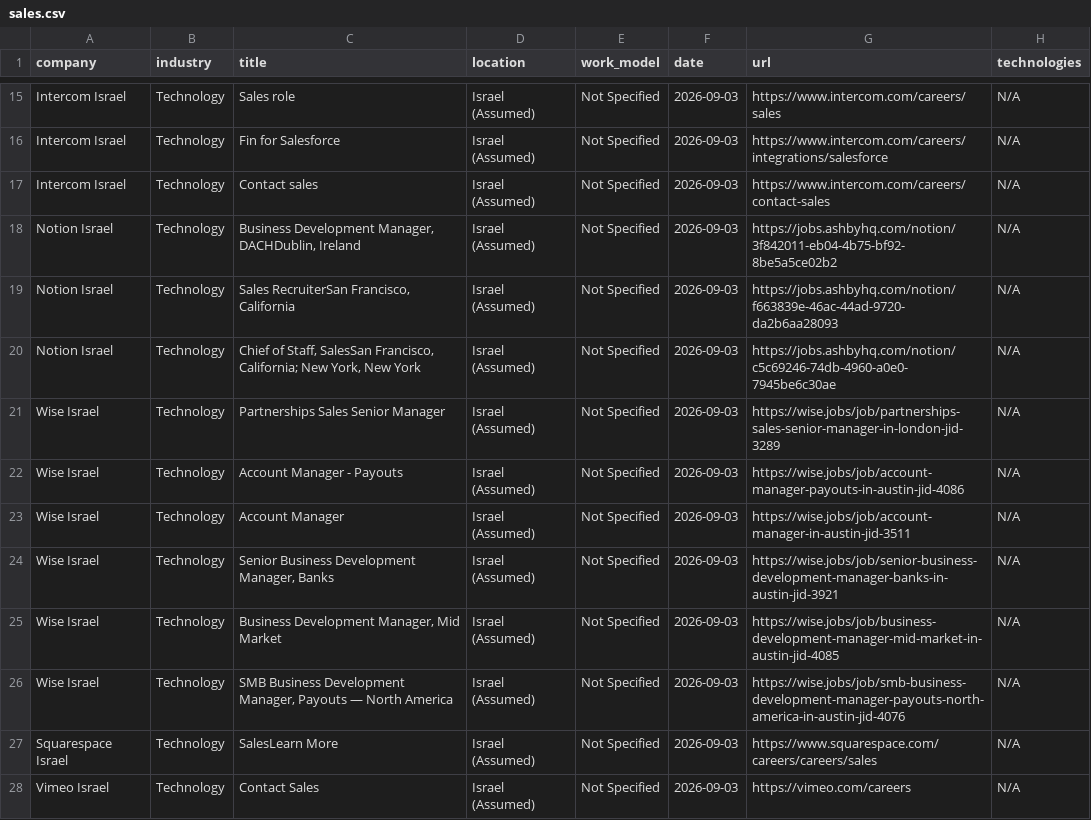
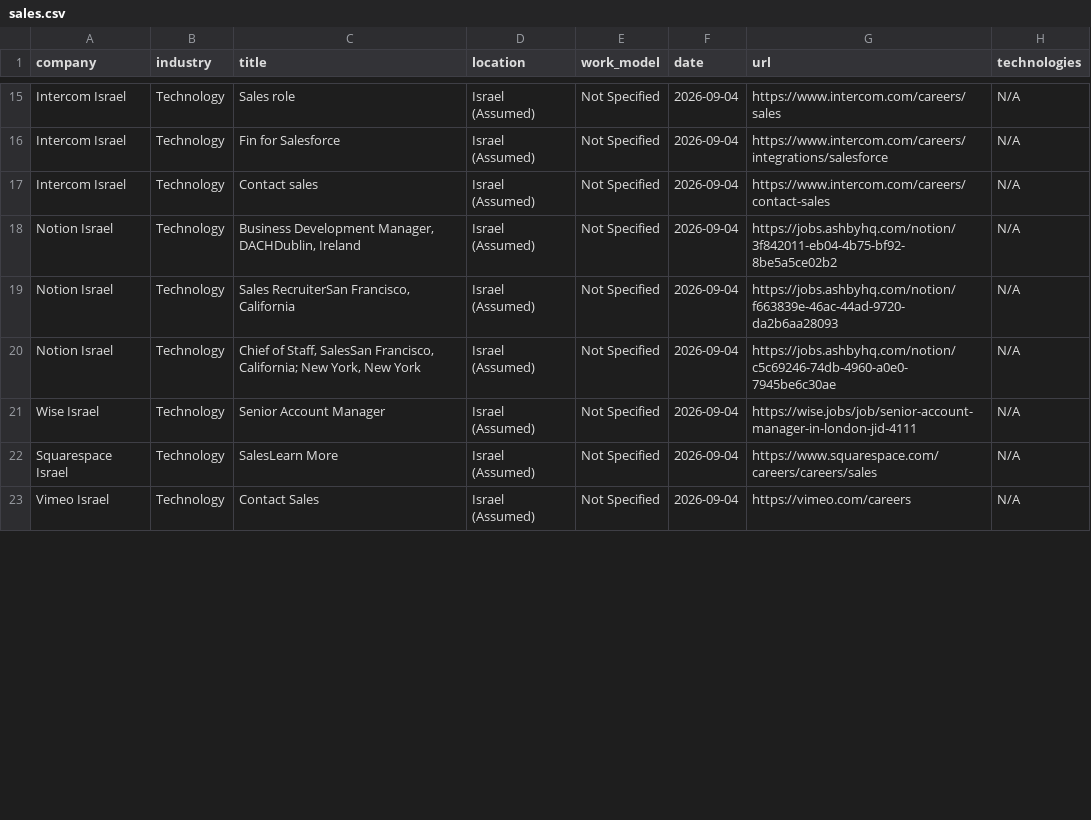
Before and after one commit to SKleeblatt/Kleeblatt-job-board, a CSV file: jobs/sales.csv, drawn as a sheet; only a part is shown, gaps mark what is left out; removed rows and columns are numbered as before the commit, all else as after; the diff covers the shown part only; the diff names each change by its address in the sheet, - before the commit and + after, or states it on an @@ line.

```diff
--- a/jobs/sales.csv
+++ b/jobs/sales.csv
-F15:F20 (date): 2026-09-03
+F15:F20 (date): 2026-09-04
-row 21: Wise Israel | Technology | Partnerships Sales Senior Manager | Israel (Assumed) | Not Specified | 2026-09-03 | https://wise.jobs/job/partnerships-sales-senior-manager-in-london-jid-3289 | N/A
-row 22: Wise Israel | Technology | Account Manager - Payouts | Israel (Assumed) | Not Specified | 2026-09-03 | https://wise.jobs/job/account-manager-payouts-in-austin-jid-4086 | N/A
-C21 (title): Account Manager
+C21 (title): Senior Account Manager
-F21 (date): 2026-09-03
+F21 (date): 2026-09-04
-G21 (url): https://wise.jobs/job/account-manager-in-austin-jid-3511
+G21 (url): https://wise.jobs/job/senior-account-manager-in-london-jid-4111
-row 24: Wise Israel | Technology | Senior Business Development Manager, Banks | Israel (Assumed) | Not Specified | 2026-09-03 | https://wise.jobs/job/senior-business-development-manager-banks-in-austin-jid-3921 | N/A
-row 25: Wise Israel | Technology | Business Development Manager, Mid Market | Israel (Assumed) | Not Specified | 2026-09-03 | https://wise.jobs/job/business-development-manager-mid-market-in-austin-jid-4085 | N/A
-row 26: Wise Israel | Technology | SMB Business Development Manager, Payouts — North America | Israel (Assumed) | Not Specified | 2026-09-03 | https://wise.jobs/job/smb-business-development-manager-payouts-north-america-in-austin-jid-4076 | N/A
-F22:F23 (date): 2026-09-03
+F22:F23 (date): 2026-09-04
```
Also changed, not shown: 1 added row, 1 removed row and 17 edited cells elsewhere in this file, jobs/fullstack.csv, jobs/marketing.csv, 17 other files.
